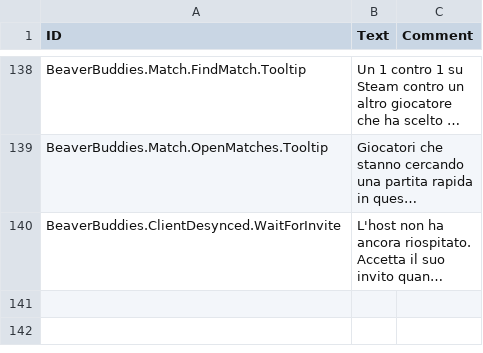
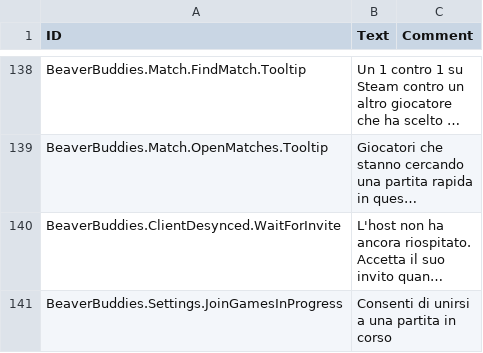
Before and after one commit to FezVrasta/BeaverBuddies-CoOp-PvP-Edition, a CSV file: BeaverBuddies/Localizations/itIT_BeaverBuddie.csv, drawn as a sheet; only a part is shown, gaps mark what is left out; long unchanged cells end in …; the diff covers the shown part only; the diff names each change by its address in the sheet, - before the commit and + after, or states it on an @@ line.

```diff
--- a/BeaverBuddies/Localizations/itIT_BeaverBuddie.csv
+++ b/BeaverBuddies/Localizations/itIT_BeaverBuddie.csv
+row 141: BeaverBuddies.Settings.JoinGamesInProgress | Consenti di unirsi a una partita in corso
```
Also changed, not shown: 2 added rows elsewhere in this file, BeaverBuddies/Localizations/esES_BeaverBuddie.csv, BeaverBuddies/Localizations/frFR_BeaverBuddie.csv, 21 other files.
